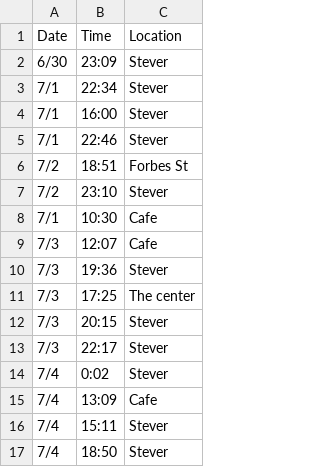
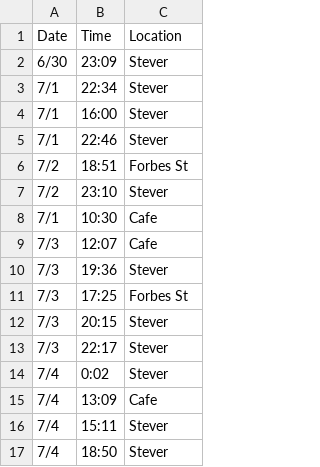
Before and after one commit to igicode2020/trollRA, a CSV file: justin.csv, drawn as a sheet.

Commit message:
Finally fixed model, up to 83.33% accuracy but simply need more data to be even more accurate.

```diff
--- a/justin.csv
+++ b/justin.csv
@@ -10,3 +10,3 @@ Date,Time,Location
 7/3,19:36,Stever
-7/3,17:25,The center
+7/3,17:25,Forbes St
 7/3,20:15,Stever
```
Also changed, not shown: 1 other file.
